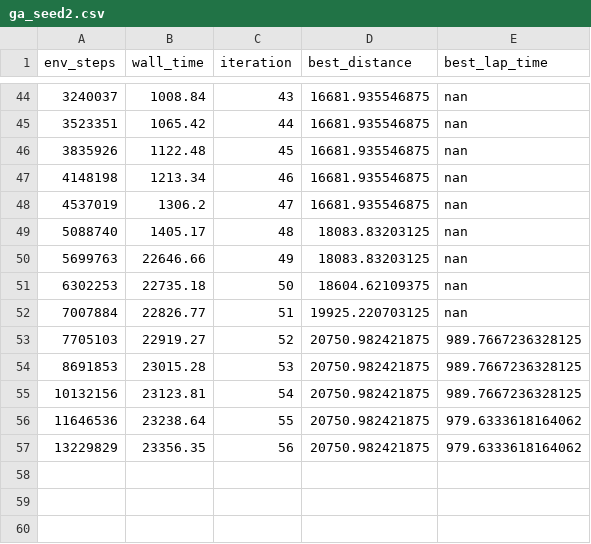
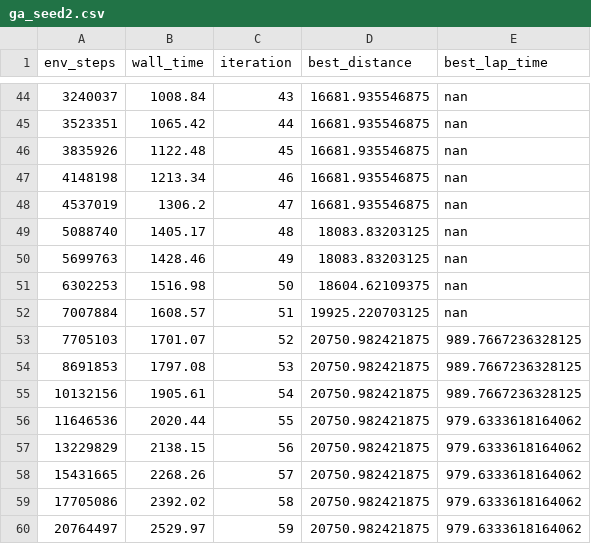
Before and after one commit to jaeruiLab/nurburgringML, a CSV file: results/ga_seed2.csv, drawn as a sheet; only a part is shown, gaps mark what is left out.

```diff
--- a/results/ga_seed2.csv
+++ b/results/ga_seed2.csv
@@ -49,9 +49,12 @@ env_steps,wall_time,iteration,best_distance,best_lap_time
 5088740,1405.17,48,18083.83203125,nan
-5699763,22646.66,49,18083.83203125,nan
-6302253,22735.18,50,18604.62109375,nan
-7007884,22826.77,51,19925.220703125,nan
-7705103,22919.27,52,20750.982421875,989.7667236328125
-8691853,23015.28,53,20750.982421875,989.7667236328125
-10132156,23123.81,54,20750.982421875,989.7667236328125
-11646536,23238.64,55,20750.982421875,979.6333618164062
-13229829,23356.35,56,20750.982421875,979.6333618164062
+5699763,1428.46,49,18083.83203125,nan
+6302253,1516.98,50,18604.62109375,nan
+7007884,1608.57,51,19925.220703125,nan
+7705103,1701.07,52,20750.982421875,989.7667236328125
+8691853,1797.08,53,20750.982421875,989.7667236328125
+10132156,1905.61,54,20750.982421875,989.7667236328125
+11646536,2020.44,55,20750.982421875,979.6333618164062
+13229829,2138.15,56,20750.982421875,979.6333618164062
+15431665,2268.26,57,20750.982421875,979.6333618164062
+17705086,2392.02,58,20750.982421875,979.6333618164062
+20764497,2529.97,59,20750.982421875,979.6333618164062
```
Also changed, not shown: results/ga_seed0.csv, results/ga_seed1.csv, 33 other files.
